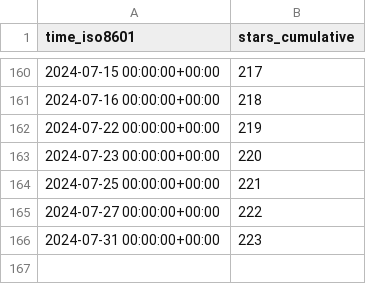
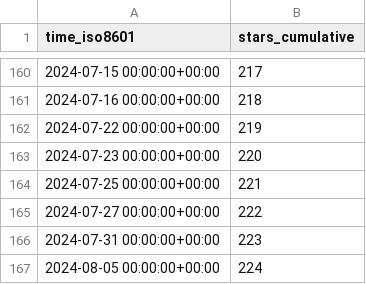
Before and after one commit to BlankTMing/SteamDepotDownloaderGUI, a CSV file: mmvanheusden/SteamDepotDownloaderGUI/ghrs-data/stargazers.csv, drawn as a sheet; only a part is shown, gaps mark what is left out.

```diff
--- a/mmvanheusden/SteamDepotDownloaderGUI/ghrs-data/stargazers.csv
+++ b/mmvanheusden/SteamDepotDownloaderGUI/ghrs-data/stargazers.csv
@@ -166 +166,2 @@ time_iso8601,stars_cumulative
 2024-07-31 00:00:00+00:00,223
+2024-08-05 00:00:00+00:00,224
```
